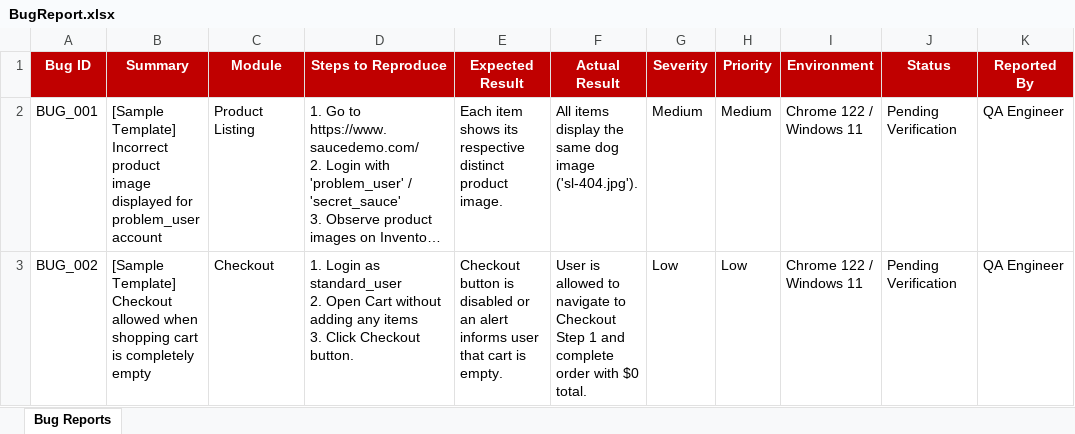
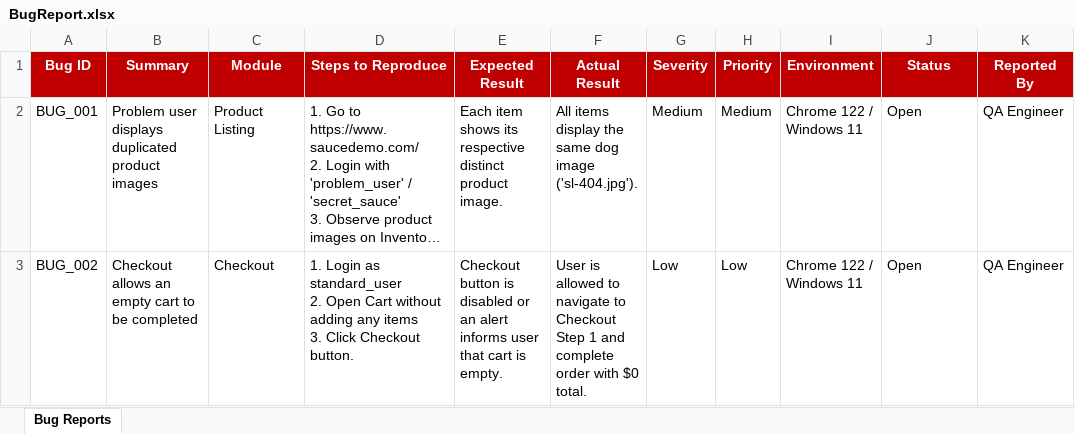
Before and after one commit to Kris-gadara/ecommerce-manual-testing-saucedemo, an Excel workbook: Bug-Reports/BugReport.xlsx, sheet Bug Reports, drawn as a sheet; long unchanged cells end in …; values as stored, in another font and other column widths than the file's, no borders; the diff names each change by its address in the sheet, - before the commit and + after, or states it on an @@ line.

```diff
--- a/Bug-Reports/BugReport.xlsx (sheet Bug Reports)
+++ b/Bug-Reports/BugReport.xlsx (sheet Bug Reports)
-B2 (Summary): [Sample Template] Incorrect product image displayed for problem_user account
+B2 (Summary): Problem user displays duplicated product images
-J2:J3 (Status): Pending Verification
+J2:J3 (Status): Open
-B3 (Summary): [Sample Template] Checkout allowed when shopping cart is completely empty
+B3 (Summary): Checkout allows an empty cart to be completed
```
Also changed, not shown: Test-Cases/TestCases.xlsx, Test-Execution/TestExecutionReport.xlsx, 7 other files.
